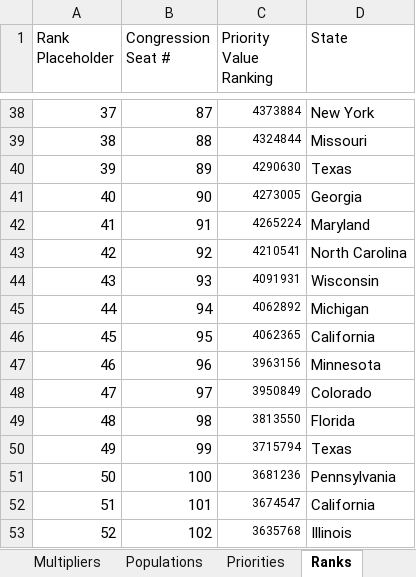
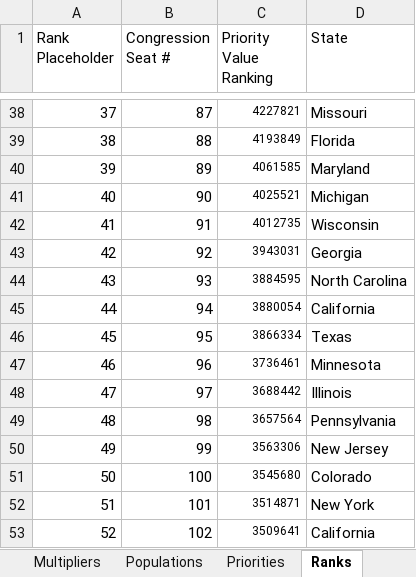
Before and after one commit to gerrymandr/census_project, an Excel workbook: AportionmentCalculator.xlsx, sheet Ranks, drawn as a sheet; only a part is shown, gaps mark what is left out; values as stored, in another font and other column widths than the file's, no borders; 1 other sheet too large or unreadable and not compared; the diff covers the shown part only; the diff names each change by its address in the sheet, - before the commit and + after, or states it on an @@ line.

```diff
--- a/AportionmentCalculator.xlsx (sheet Ranks)
+++ b/AportionmentCalculator.xlsx (sheet Ranks)
-C38 (Priority Value Ranking): 4373884
+C38 (Priority Value Ranking): 4227821
-D38 (State): New York
+D38 (State): Missouri
-C39 (Priority Value Ranking): 4324844
+C39 (Priority Value Ranking): 4193849
-D39 (State): Missouri
+D39 (State): Florida
-C40 (Priority Value Ranking): 4290630
+C40 (Priority Value Ranking): 4061585
-D40 (State): Texas
+D40 (State): Maryland
-C41 (Priority Value Ranking): 4273005
+C41 (Priority Value Ranking): 4025521
-D41 (State): Georgia
+D41 (State): Michigan
-C42 (Priority Value Ranking): 4265224
+C42 (Priority Value Ranking): 4012735
-D42 (State): Maryland
+D42 (State): Wisconsin
-C43 (Priority Value Ranking): 4210541
+C43 (Priority Value Ranking): 3943031
-D43 (State): North Carolina
+D43 (State): Georgia
-C44 (Priority Value Ranking): 4091931
+C44 (Priority Value Ranking): 3884595
-D44 (State): Wisconsin
+D44 (State): North Carolina
-C45 (Priority Value Ranking): 4062892
+C45 (Priority Value Ranking): 3880054
-D45 (State): Michigan
+D45 (State): California
-C46 (Priority Value Ranking): 4062365
+C46 (Priority Value Ranking): 3866334
-D46 (State): California
+D46 (State): Texas
-C47 (Priority Value Ranking): 3963156
+C47 (Priority Value Ranking): 3736461
-C48 (Priority Value Ranking): 3950849
+C48 (Priority Value Ranking): 3688442
-D48 (State): Colorado
+D48 (State): Illinois
-C49 (Priority Value Ranking): 3813550
+C49 (Priority Value Ranking): 3657564
-D49 (State): Florida
+D49 (State): Pennsylvania
-C50 (Priority Value Ranking): 3715794
+C50 (Priority Value Ranking): 3563306
-D50 (State): Texas
+D50 (State): New Jersey
-C51 (Priority Value Ranking): 3681236
+C51 (Priority Value Ranking): 3545680
-D51 (State): Pennsylvania
+D51 (State): Colorado
-C52 (Priority Value Ranking): 3674547
+C52 (Priority Value Ranking): 3514871
-D52 (State): California
+D52 (State): New York
-C53 (Priority Value Ranking): 3635768
+C53 (Priority Value Ranking): 3509641
-D53 (State): Illinois
+D53 (State): California
```
Also changed, not shown: 707 edited cells elsewhere in this sheet, sheet Priorities, sheet Populations, sheet UndercountRates, other sheet tabs.
